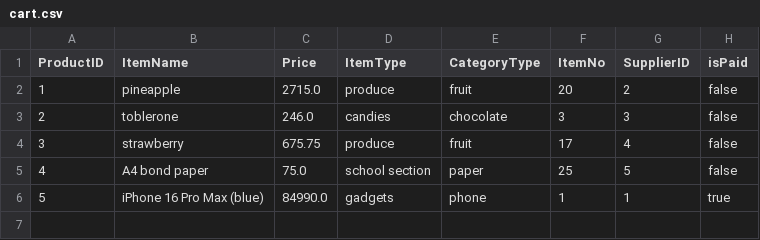
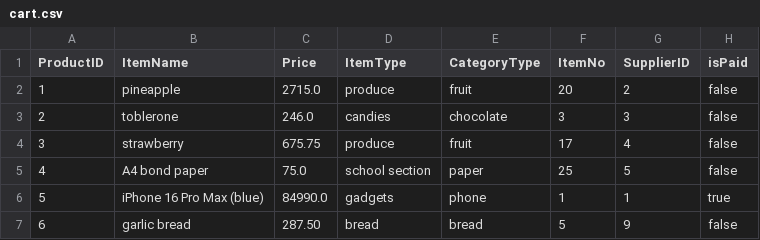
Before and after one commit to Cadlaxa/Local-Database-Manager, a CSV file: output/cart.csv, drawn as a sheet; the diff names each change by its address in the sheet, - before the commit and + after, or states it on an @@ line.

```diff
--- a/output/cart.csv
+++ b/output/cart.csv
+row 7: 6 | garlic bread | 287.50 | bread | bread | 5 | 9 | false
```
Also changed, not shown: 4 other files.
